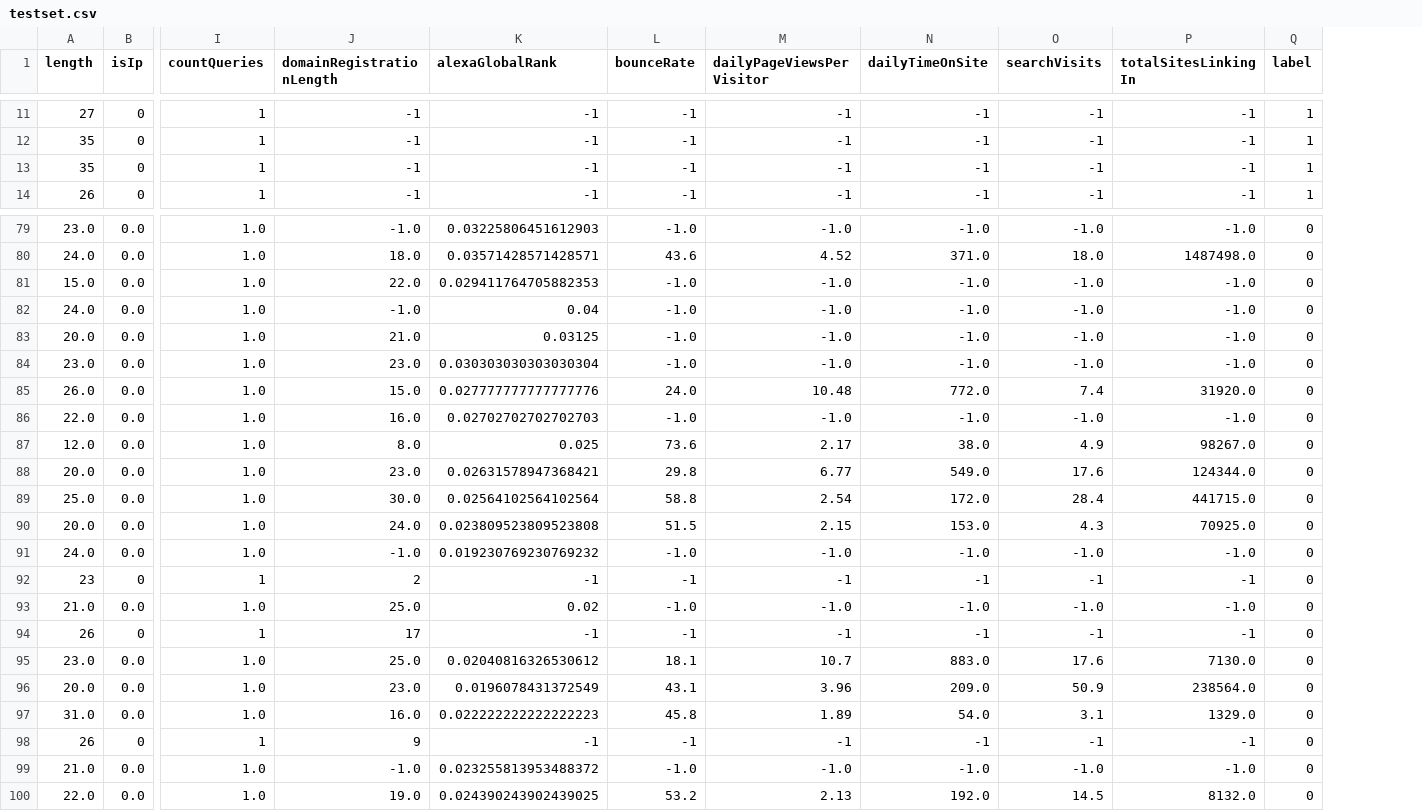
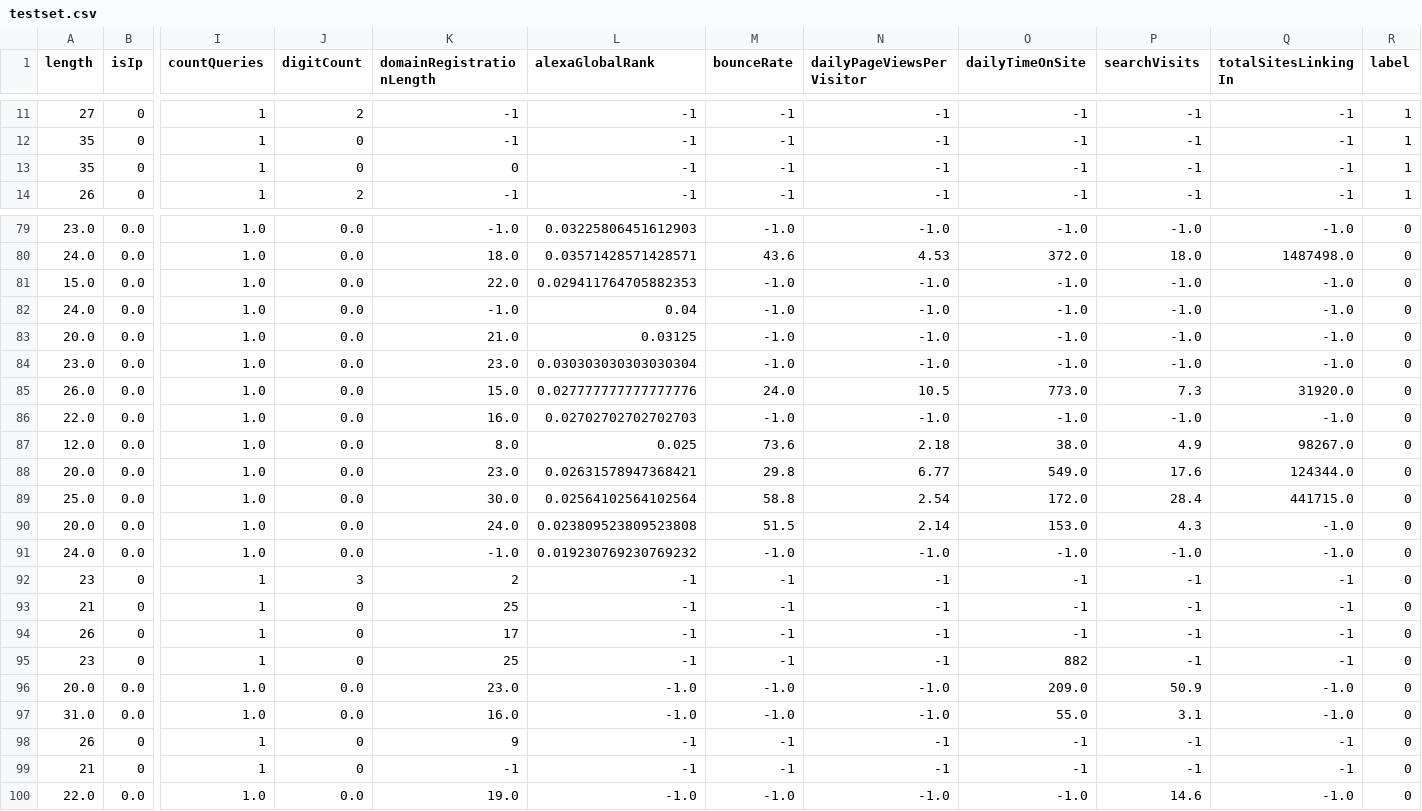
Before and after one commit to Ritvik19/URL-Classifier, a CSV file: v2.0/testset.csv, drawn as a sheet; only a part is shown, gaps mark what is left out; removed rows and columns are numbered as before the commit, all else as after; rows hold the shown columns only; the diff covers the shown part only; the diff names each change by its address in the sheet, - before the commit and + after, or states it on an @@ line.

Commit message:
Black List Domains

```diff
--- a/v2.0/testset.csv
+++ b/v2.0/testset.csv
+column J (digitCount), rows 11-14: 2 | 0 | 0 | 2; rows 79-92: 0.0 | 0.0 | 0.0 | 0.0 | 0.0 | 0.0 | 0.0 | 0.0 | 0.0 | 0.0 | 0.0 | 0.0 | 0.0 | 3; row 94: 0; rows 96-98: 0.0 | 0.0 | 0; row 100: 0.0
-K13 (domainRegistrationLength): -1
+K13 (domainRegistrationLength): 0
-N80 (dailyPageViewsPerVisitor): 4.52
+N80 (dailyPageViewsPerVisitor): 4.53
-O80 (dailyTimeOnSite): 371.0
+O80 (dailyTimeOnSite): 372.0
-N85 (dailyPageViewsPerVisitor): 10.48
+N85 (dailyPageViewsPerVisitor): 10.5
-O85 (dailyTimeOnSite): 772.0
+O85 (dailyTimeOnSite): 773.0
-P85 (searchVisits): 7.4
+P85 (searchVisits): 7.3
-N87 (dailyPageViewsPerVisitor): 2.17
+N87 (dailyPageViewsPerVisitor): 2.18
-N90 (dailyPageViewsPerVisitor): 2.15
+N90 (dailyPageViewsPerVisitor): 2.14
-Q90 (totalSitesLinkingIn): 70925.0
+Q90 (totalSitesLinkingIn): -1.0
-row 93: 21.0 | 0.0 | 1.0 | 25.0 | 0.02 | -1.0 | -1.0 | -1.0 | -1.0 | -1.0 | 0
+row 93: 21 | 0 | 1 | 0 | 25 | -1 | -1 | -1 | -1 | -1 | -1 | 0
-row 95: 23.0 | 0.0 | 1.0 | 25.0 | 0.02040816326530612 | 18.1 | 10.7 | 883.0 | 17.6 | 7130.0 | 0
+row 95: 23 | 0 | 1 | 0 | 25 | -1 | -1 | -1 | 882 | -1 | -1 | 0
-L96 (alexaGlobalRank): 0.0196078431372549
+L96 (alexaGlobalRank): -1.0
-M96 (bounceRate): 43.1
+M96 (bounceRate): -1.0
-N96 (dailyPageViewsPerVisitor): 3.96
+N96 (dailyPageViewsPerVisitor): -1.0
-Q96 (totalSitesLinkingIn): 238564.0
+Q96 (totalSitesLinkingIn): -1.0
-L97 (alexaGlobalRank): 0.022222222222222223
+L97 (alexaGlobalRank): -1.0
-M97 (bounceRate): 45.8
+M97 (bounceRate): -1.0
-N97 (dailyPageViewsPerVisitor): 1.89
+N97 (dailyPageViewsPerVisitor): -1.0
-O97 (dailyTimeOnSite): 54.0
+O97 (dailyTimeOnSite): 55.0
-Q97 (totalSitesLinkingIn): 1329.0
+Q97 (totalSitesLinkingIn): -1.0
-row 99: 21.0 | 0.0 | 1.0 | -1.0 | 0.023255813953488372 | -1.0 | -1.0 | -1.0 | -1.0 | -1.0 | 0
+row 99: 21 | 0 | 1 | 0 | -1 | -1 | -1 | -1 | -1 | -1 | -1 | 0
-L100 (alexaGlobalRank): 0.024390243902439025
+L100 (alexaGlobalRank): -1.0
-M100 (bounceRate): 53.2
+M100 (bounceRate): -1.0
-N100 (dailyPageViewsPerVisitor): 2.13
+N100 (dailyPageViewsPerVisitor): -1.0
-O100 (dailyTimeOnSite): 192.0
+O100 (dailyTimeOnSite): -1.0
-P100 (searchVisits): 14.5
+P100 (searchVisits): 14.6
-Q100 (totalSitesLinkingIn): 8132.0
+Q100 (totalSitesLinkingIn): -1.0
```
Also changed, not shown: 32 edited cells elsewhere in this file, 42 other files.
